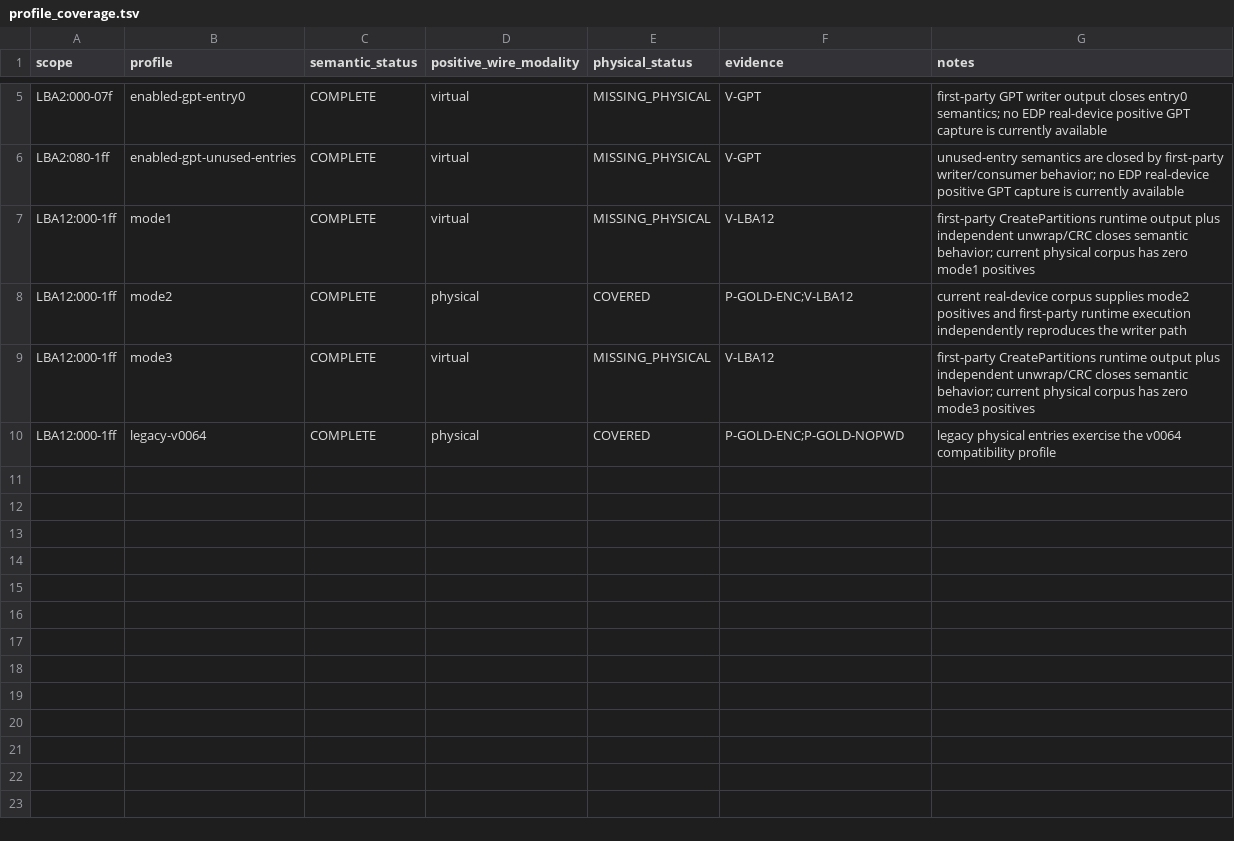
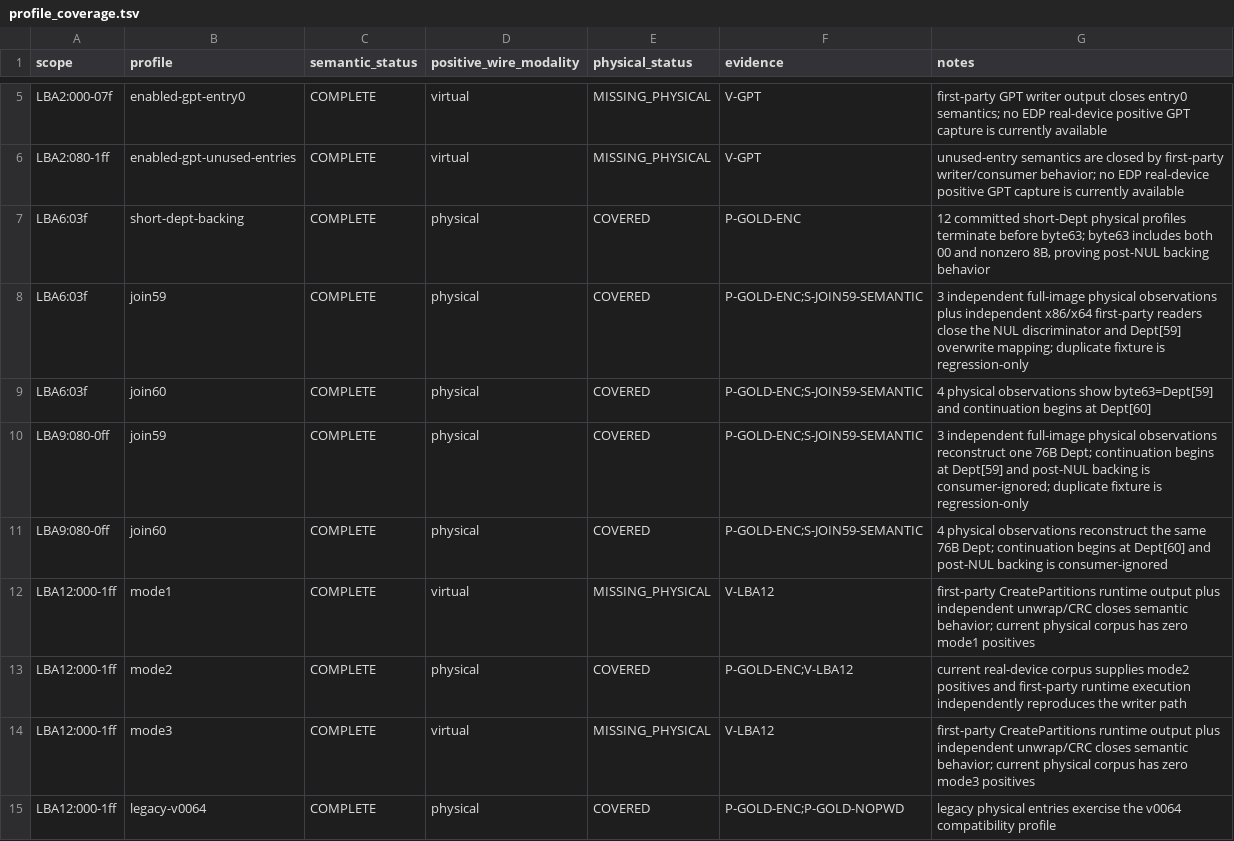
Before and after one commit to Evolution404/edpcli, a TSV file: audit/protocol/profile_coverage.tsv, drawn as a sheet; only a part is shown, gaps mark what is left out.

```diff
--- a/audit/protocol/profile_coverage.tsv
+++ b/audit/protocol/profile_coverage.tsv
@@ -6,2 +6,7 @@ LBA2:000-07f	enabled-gpt-entry0	COMPLETE	virtual	MISSING_PHYSICAL	V-GPT	first-pa
 LBA2:080-1ff	enabled-gpt-unused-entries	COMPLETE	virtual	MISSING_PHYSICAL	V-GPT	unused-entry semantics are closed by first-party writer/consumer behavior; no EDP real-device positive GPT capture is currently available
+LBA6:03f	short-dept-backing	COMPLETE	physical	COVERED	P-GOLD-ENC	12 committed short-Dept physical profiles terminate before byte63; byte63 includes both 00 and nonzero 8B, proving post-NUL backing behavior
+LBA6:03f	join59	COMPLETE	physical	COVERED	P-GOLD-ENC;S-JOIN59-SEMANTIC	3 independent full-image physical observations plus independent x86/x64 first-party readers close the NUL discriminator and Dept[59] overwrite mapping; duplicate fixture is regression-only
+LBA6:03f	join60	COMPLETE	physical	COVERED	P-GOLD-ENC;S-JOIN59-SEMANTIC	4 physical observations show byte63=Dept[59] and continuation begins at Dept[60]
+LBA9:080-0ff	join59	COMPLETE	physical	COVERED	P-GOLD-ENC;S-JOIN59-SEMANTIC	3 independent full-image physical observations reconstruct one 76B Dept; continuation begins at Dept[59] and post-NUL backing is consumer-ignored; duplicate fixture is regression-only
+LBA9:080-0ff	join60	COMPLETE	physical	COVERED	P-GOLD-ENC;S-JOIN59-SEMANTIC	4 physical observations reconstruct the same 76B Dept; continuation begins at Dept[60] and post-NUL backing is consumer-ignored
 LBA12:000-1ff	mode1	COMPLETE	virtual	MISSING_PHYSICAL	V-LBA12	first-party CreatePartitions runtime output plus independent unwrap/CRC closes semantic behavior; current physical corpus has zero mode1 positives
```
Also changed, not shown: audit/protocol/byte_ledger.tsv, audit/protocol/evidence_manifest.tsv, 6 other files.
